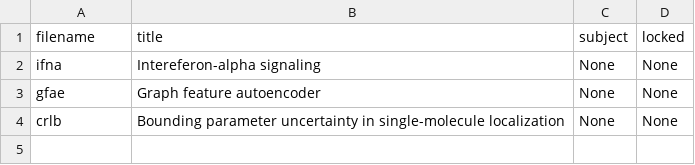
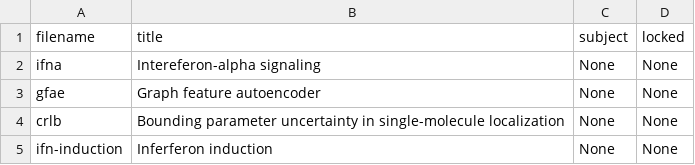
Before and after one commit to cwseitz/cwseitz.github.io-docs, a CSV file: docs/thesis/docs.csv, drawn as a sheet; the diff names each change by its address in the sheet, - before the commit and + after, or states it on an @@ line.

```diff
--- a/docs/thesis/docs.csv
+++ b/docs/thesis/docs.csv
+row 5: ifn-induction | Inferferon induction | None | None
```
Also changed, not shown: 34 other files.
